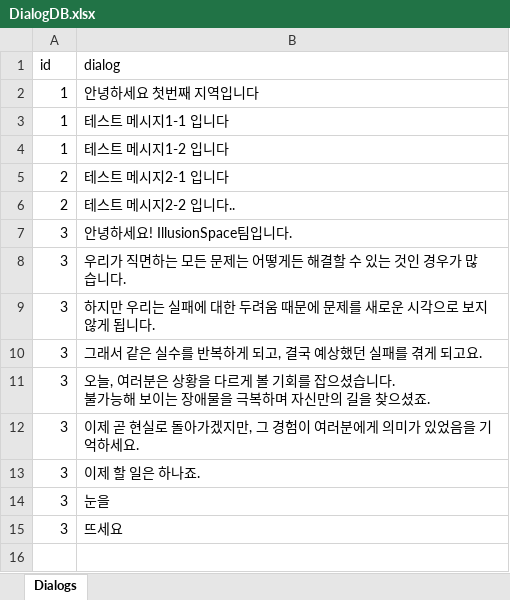
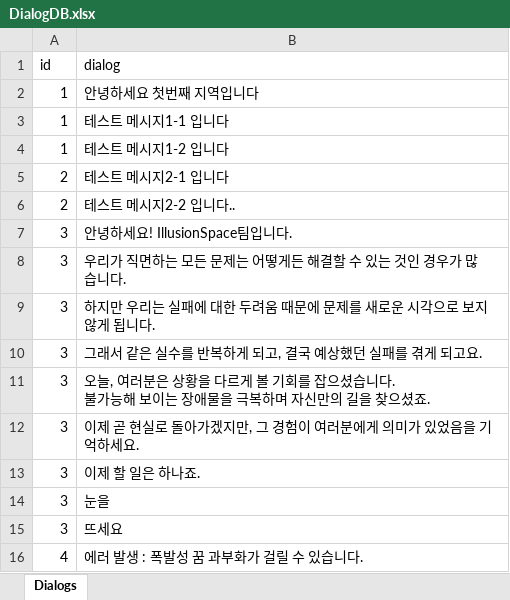
Before and after one commit to leepers97/RealIllusionSpace, an Excel workbook: Assets/HCH/Assets_HCH/DialogDB.xlsx, sheet Dialogs, drawn as a sheet; values as stored, in another font and other column widths than the file's, no borders; the diff names each change by its address in the sheet, - before the commit and + after, or states it on an @@ line.

```diff
--- a/Assets/HCH/Assets_HCH/DialogDB.xlsx (sheet Dialogs)
+++ b/Assets/HCH/Assets_HCH/DialogDB.xlsx (sheet Dialogs)
+row 16: 4 | 에러 발생 : 폭발성 꿈 과부화가 걸릴 수 있습니다.
```
Also changed, not shown: 16 other files.
